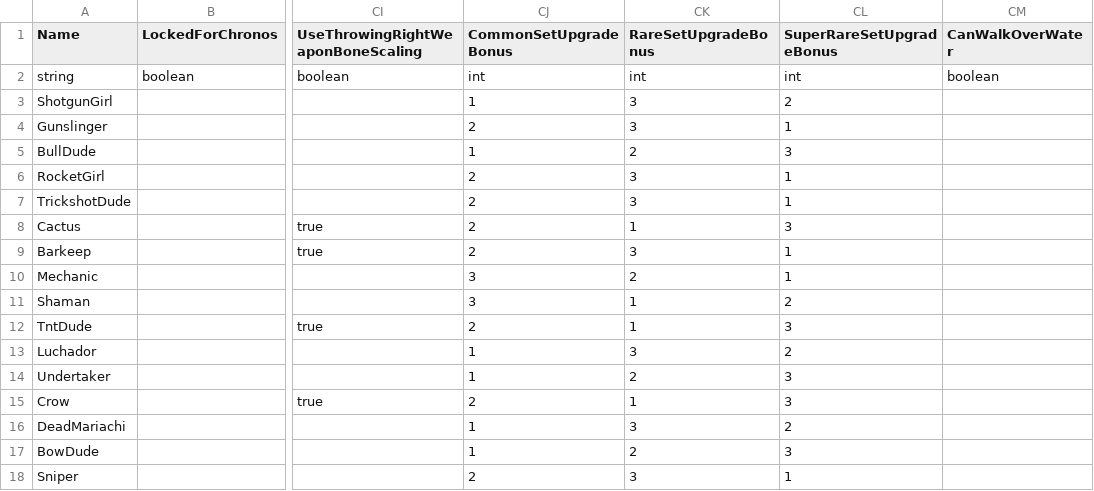
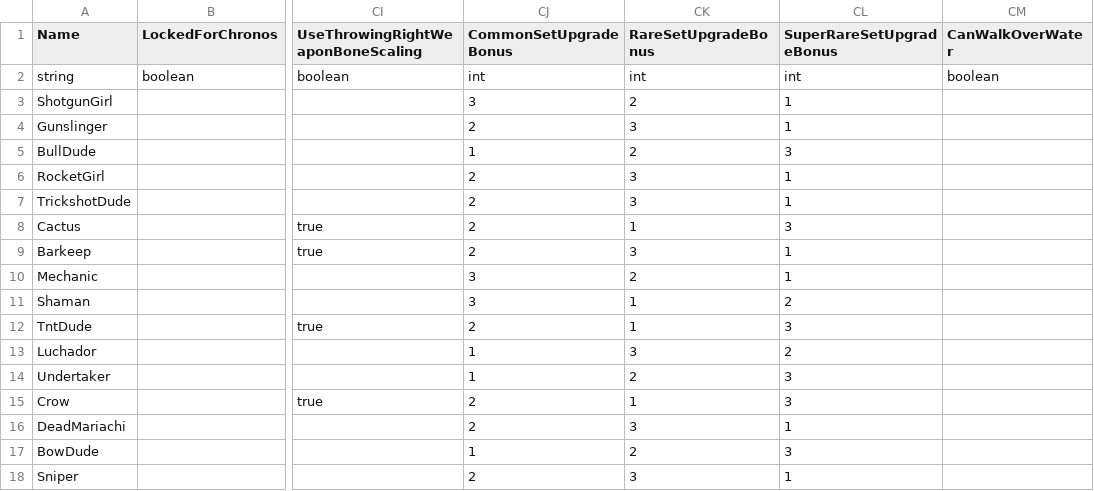
Before and after one commit to OldWampa/brawlmod-newbrawls, a CSV file: characters.csv, drawn as a sheet; only a part is shown, gaps mark what is left out; the diff names each change by its address in the sheet, - before the commit and + after, or states it on an @@ line.

Commit message:
Update characters.csv

```diff
--- a/characters.csv
+++ b/characters.csv
-CJ3 (CommonSetUpgradeBonus): 1
+CJ3 (CommonSetUpgradeBonus): 3
-CK3 (RareSetUpgradeBonus): 3
+CK3 (RareSetUpgradeBonus): 2
-CL3 (SuperRareSetUpgradeBonus): 2
+CL3 (SuperRareSetUpgradeBonus): 1
-CJ16 (CommonSetUpgradeBonus): 1
+CJ16 (CommonSetUpgradeBonus): 2
-CL16 (SuperRareSetUpgradeBonus): 2
+CL16 (SuperRareSetUpgradeBonus): 1
```
